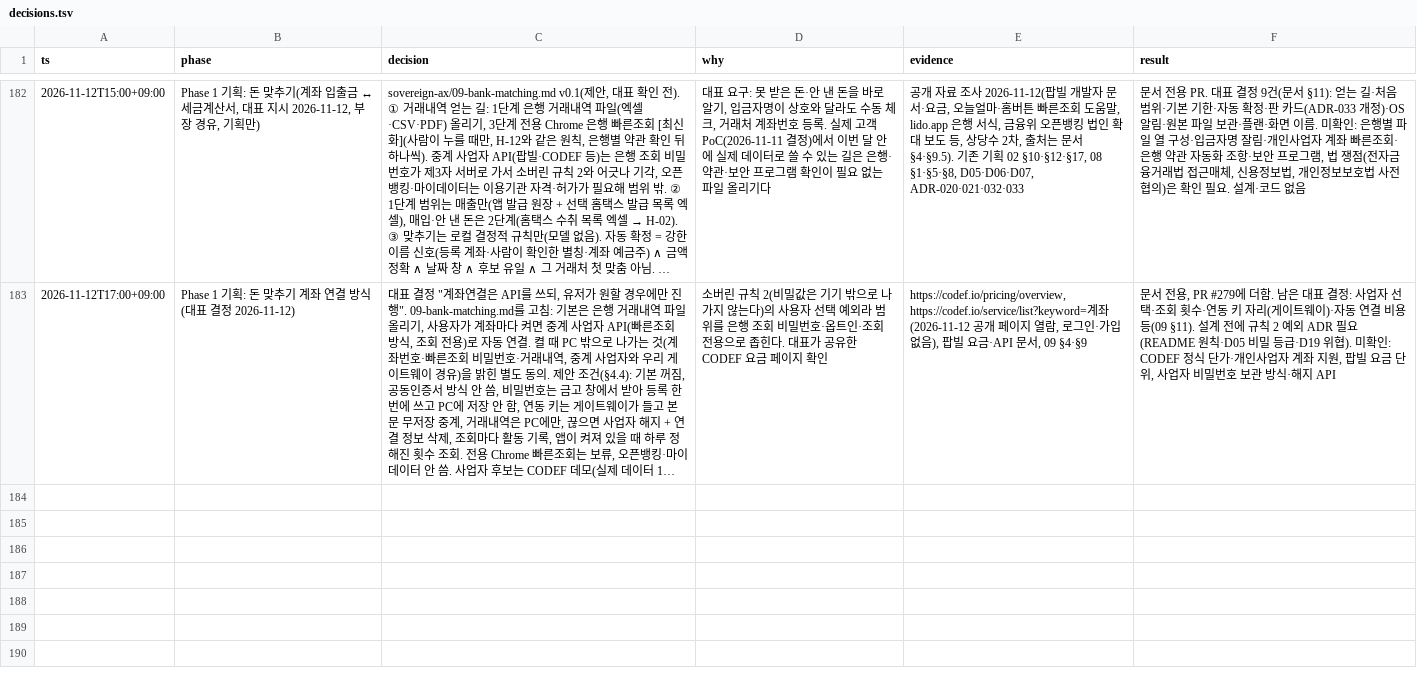
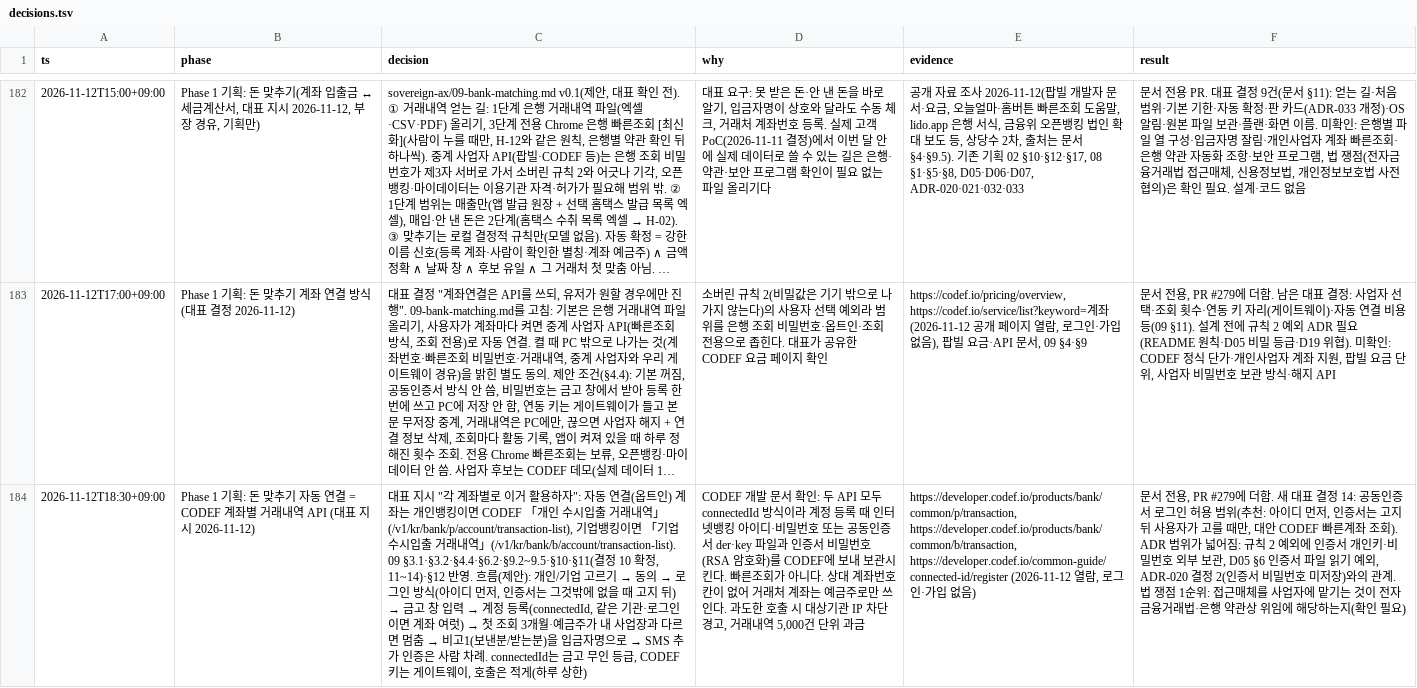
Before and after one commit to LAF-labs/tex, a TSV file: poc/reports/decisions.tsv, drawn as a sheet; only a part is shown, gaps mark what is left out; long unchanged cells end in …; the diff names each change by its address in the sheet, - before the commit and + after, or states it on an @@ line.

```diff
--- a/poc/reports/decisions.tsv
+++ b/poc/reports/decisions.tsv
+row 184: 2026-11-12T18:30+09:00 | Phase 1 기획: 돈 맞추기 자동 연결 = CODEF 계좌별 거래내역 API (대표 지시 2026-11-12) | 대표 지시 "각 계좌별로 이거 활용하자": 자동 연결(옵트인) 계좌는 개인뱅킹이면 CODEF 「개인 수시입출 거래내역」(/v1/kr/bank/p/account/transaction-list), 기업뱅킹이면 「기업 수시입출 거래내역」(/v1/kr/bank/b/account/transaction-list). 09 §3.1·§3.2·§4.4·§6.2·§9.2~9.5·§10·§11(결정 10 확정, 11~14)·§12 반영. 흐름(제안): 개인/기업 고르기 → 동의 → 로그인 방식(아이디 먼저, 인증서는 그것밖에 없을 때 고지 뒤) → 금고 창 입력 → 계정 등록(connectedId, 같은 기관·로그인이면 계좌 여럿) → 첫 조회 3개월·예금주가 내 사업장과 다르면 멈춤 → 비고1(보낸분/받는분)을 입금자명으로 → SMS 추가 인증은 사람 차례. connectedId는 금고 무인 등급, CODEF 키는 게이트웨이, 호출은 적게(하루 상한) | CODEF 개발 문서 확인: 두 API 모두 connectedId 방식이라 계정 등록 때 인터넷뱅킹 아이디·비밀번호 또는 공동인증서 der·key 파일과 인증서 비밀번호(RSA 암호화)를 CODEF에 보내 보관시킨다. 빠른조회가 아니다. 상대 계좌번호 칸이 없어 거래처 계좌는 예금주로만 쓰인다. 과도한 호출 시 대상기관 IP 차단 경고, 거래내역 5,000건 단위 과금 | https://developer.codef.io/products/bank/common/p/transaction, https://developer.codef.io/products/bank/common/b/transaction, https://developer.codef.io/common-guide/connected-id/register (2026-11-12 열람, 로그인·가입 없음) | 문서 전용, PR #279에 더함. 새 대표 결정 14: 공동인증서 로그인 허용 범위(추천: 아이디 먼저, 인증서는 고지 뒤 사용자가 고를 때만, 대안 CODEF 빠른계좌 조회). ADR 범위가 넓어짐: 규칙 2 예외에 인증서 개인키·비밀번호 외부 보관, D05 §6 인증서 파일 읽기 예외, ADR-020 결정 2(인증서 비밀번호 미저장)와의 관계. 법 쟁점 1순위: 접근매체를 사업자에 맡기는 것이 전자금융거래법·은행 약관상 위임에 해당하는지(확인 필요)
```
Also changed, not shown: 1 other file.
